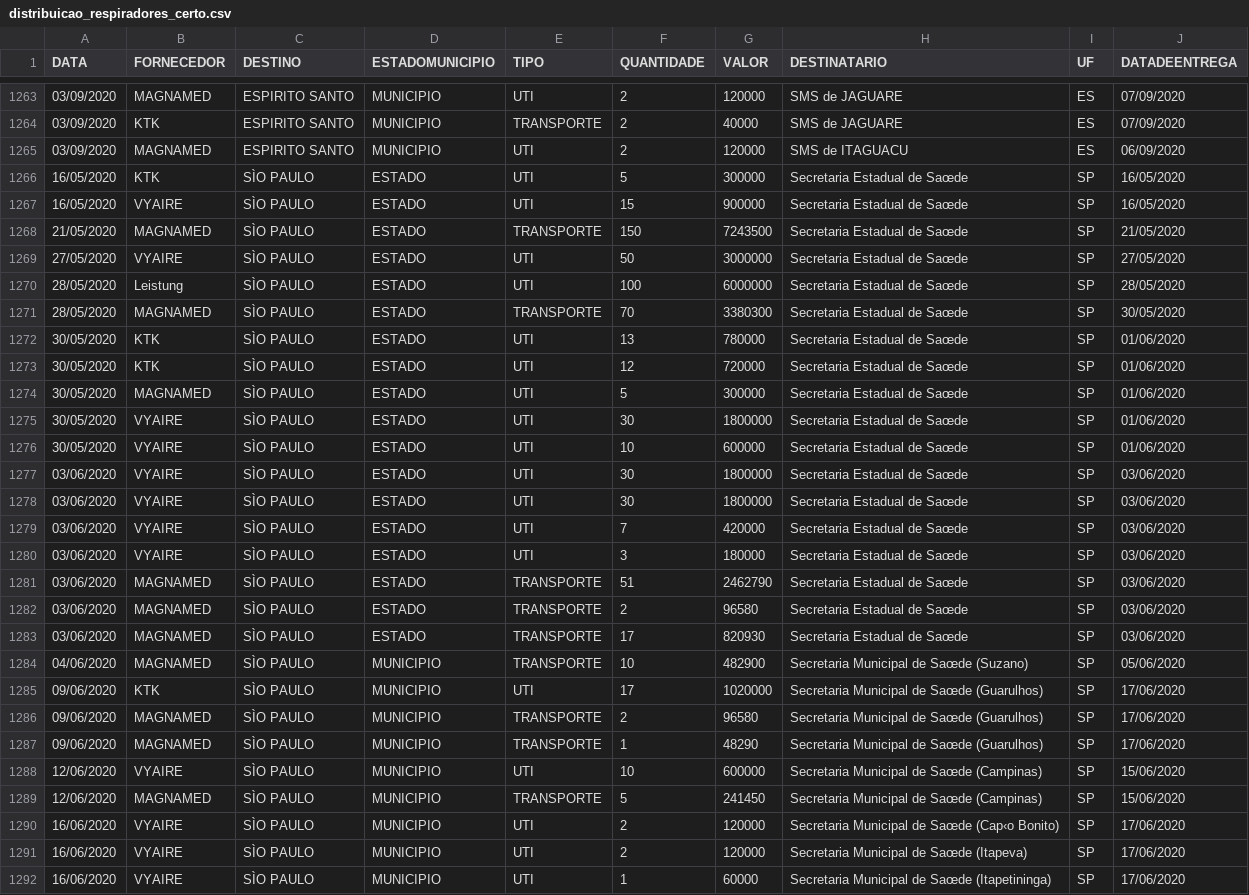
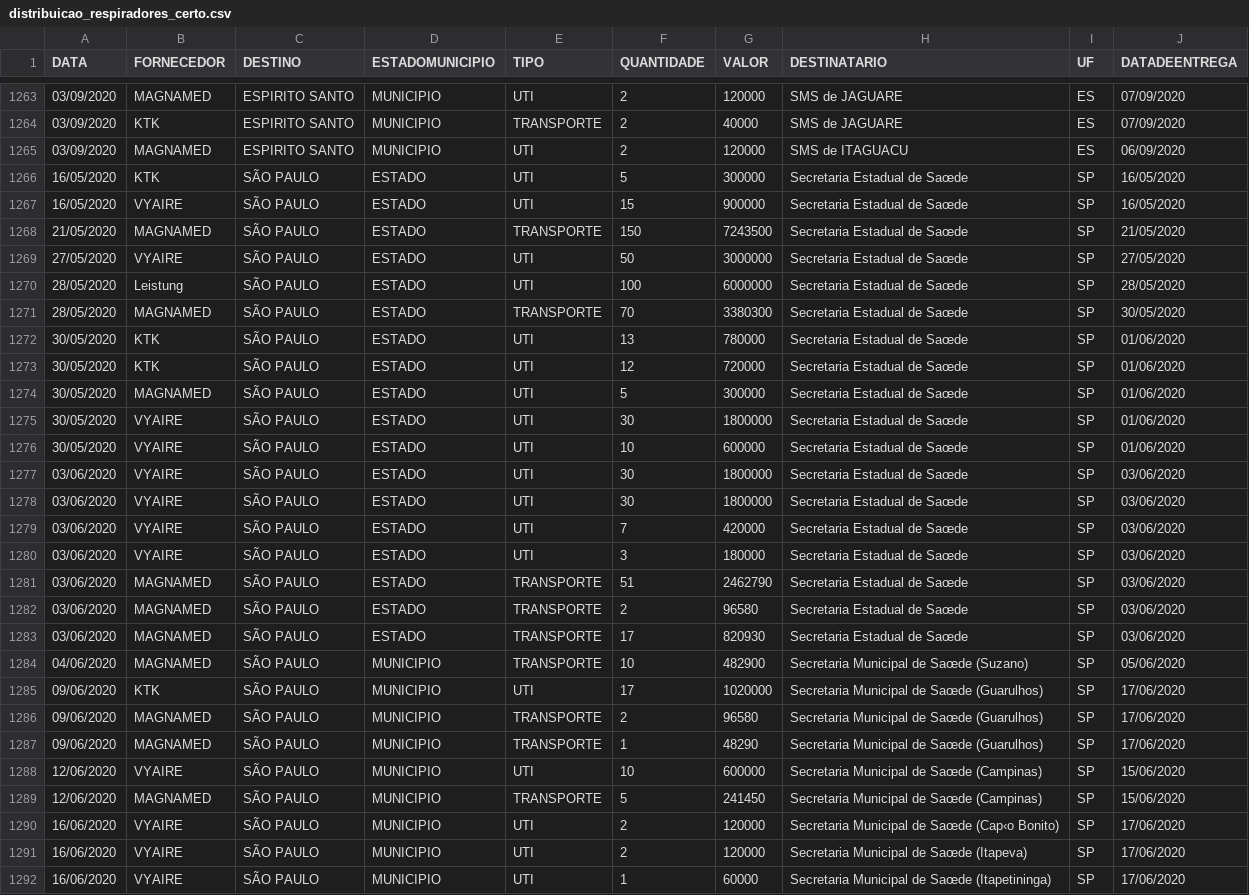
Before and after one commit to Osedro/MC536-Projeto, a CSV file: stage03/distribuicao_respiradores_certo.csv, drawn as a sheet; only a part is shown, gaps mark what is left out; the diff covers the shown part only; the diff names each change by its address in the sheet, - before the commit and + after, or states it on an @@ line.

```diff
--- a/stage03/distribuicao_respiradores_certo.csv
+++ b/stage03/distribuicao_respiradores_certo.csv
-C1266:C1292 (DESTINO): SÌO PAULO
+C1266:C1292 (DESTINO): SÃO PAULO
```
Also changed, not shown: 149 edited cells elsewhere in this file, 3 other files.
